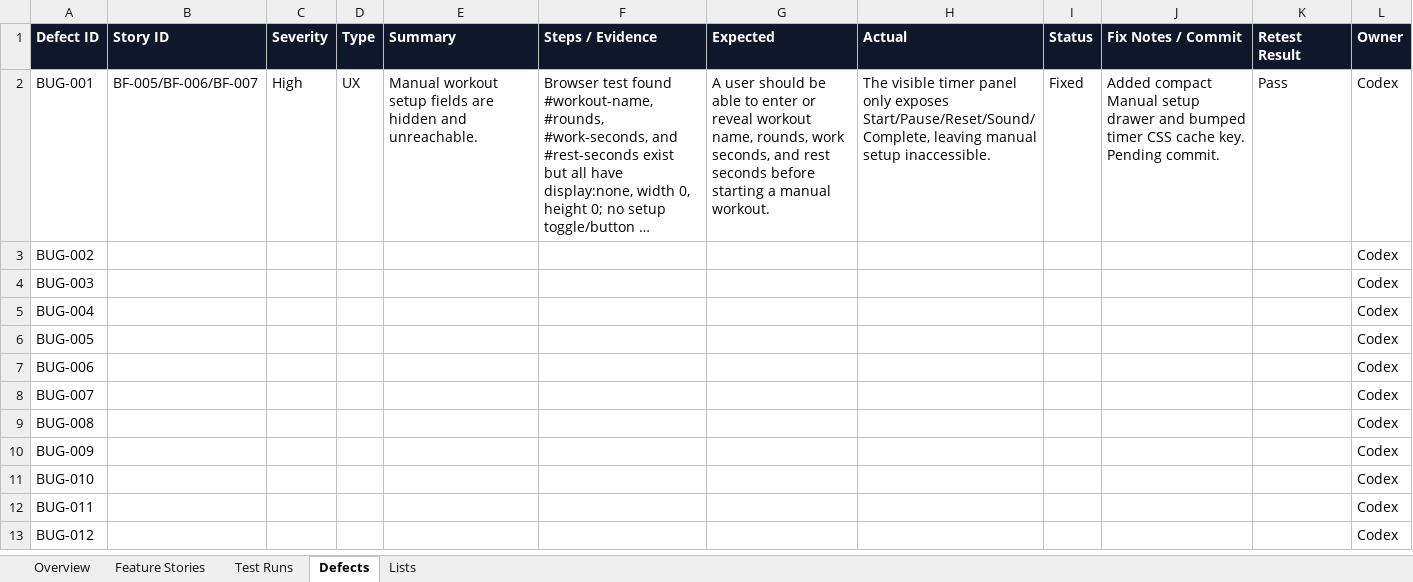
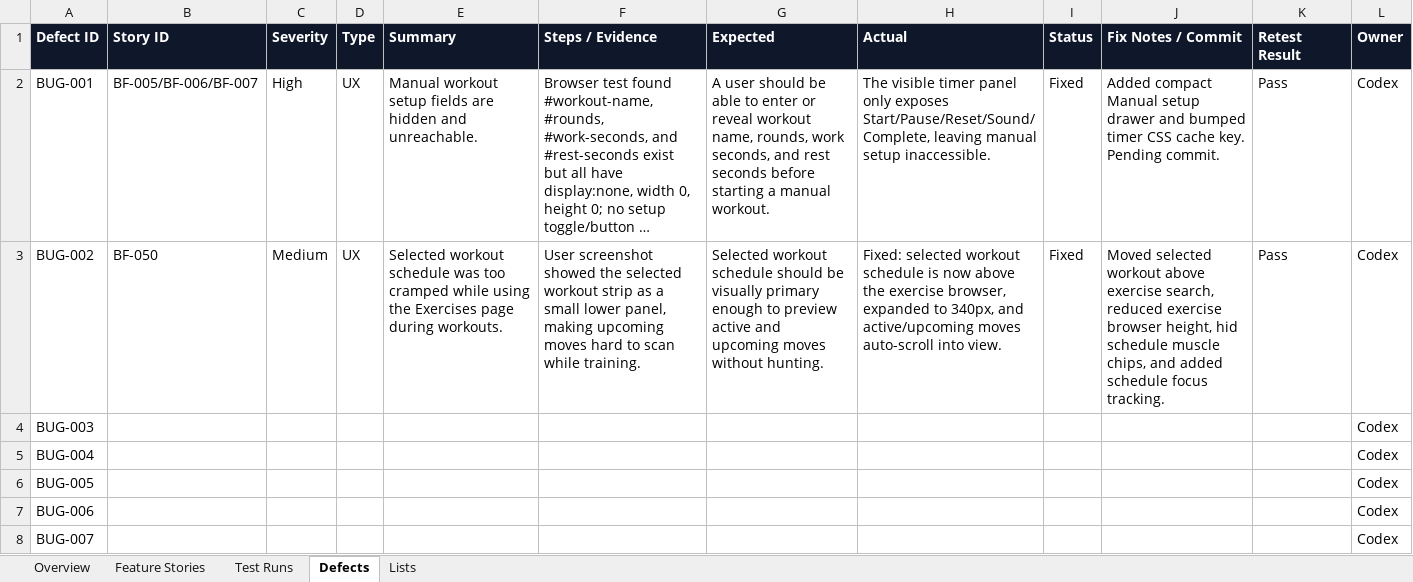
Before and after one commit to zpencerguy/fitness-friend, an Excel workbook: docs/qa/bellforge-feature-tracker.xlsx, sheet Defects, drawn as a sheet; only a part is shown; the shorter side is filled out with more unchanged rows; long unchanged cells end in …; values as stored, in another font and other column widths than the file's, no borders; table styles not drawn; the diff names each change by its address in the sheet, - before the commit and + after, or states it on an @@ line.

Commit message:
Improve active workout schedule

```diff
--- a/docs/qa/bellforge-feature-tracker.xlsx (sheet Defects)
+++ b/docs/qa/bellforge-feature-tracker.xlsx (sheet Defects)
-B3 (Story ID): (empty)
+B3 (Story ID): BF-050
-C3 (Severity): (empty)
+C3 (Severity): Medium
-D3 (Type): (empty)
+D3 (Type): UX
-E3 (Summary): (empty)
+E3 (Summary): Selected workout schedule was too cramped while using the Exercises page during workouts.
-F3 (Steps / Evidence): (empty)
+F3 (Steps / Evidence): User screenshot showed the selected workout strip as a small lower panel, making upcoming moves hard to scan while training.
-G3 (Expected): (empty)
+G3 (Expected): Selected workout schedule should be visually primary enough to preview active and upcoming moves without hunting.
-H3 (Actual): (empty)
+H3 (Actual): Fixed: selected workout schedule is now above the exercise browser, expanded to 340px, and active/upcoming moves auto-scroll into view.
-I3 (Status): (empty)
+I3 (Status): Fixed
-J3 (Fix Notes / Commit): (empty)
+J3 (Fix Notes / Commit): Moved selected workout above exercise search, reduced exercise browser height, hid schedule muscle chips, and added schedule focus tracking.
-K3 (Retest Result): (empty)
+K3 (Retest Result): Pass
```
Also changed, not shown: sheet Test Runs, sheet Overview, sheet Feature Stories, 3 other files.
